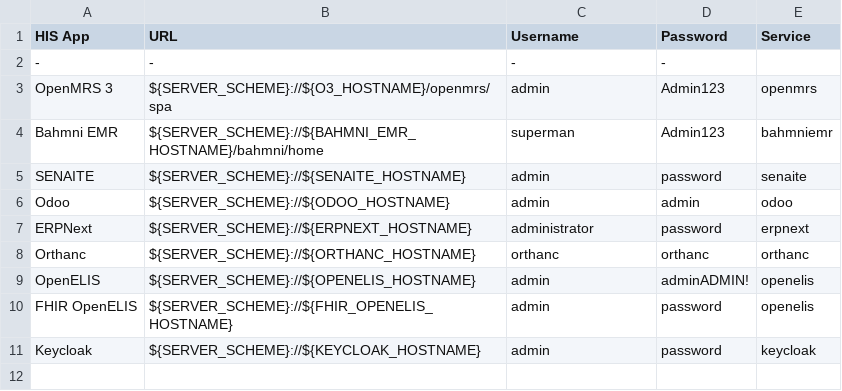
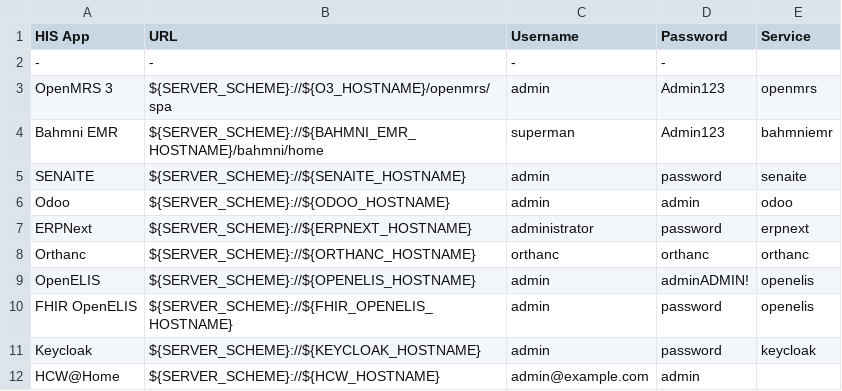
Before and after one commit to ozone-his/ozone-docker-compose, a CSV file: scripts/ozone-urls-template.csv, drawn as a sheet.

Commit message:
OZ-583 - Added redis password for livekit OZ-583 - Fixed hcw to connect to postgresql DB OZ-583 - Updated hcw config

```diff
--- a/scripts/ozone-urls-template.csv
+++ b/scripts/ozone-urls-template.csv
@@ -11 +11,2 @@ FHIR OpenELIS,${SERVER_SCHEME}://${FHIR_OPENELIS_HOSTNAME},admin,password,openel
 Keycloak,${SERVER_SCHEME}://${KEYCLOAK_HOSTNAME},admin,password,keycloak
+HCW@Home,${SERVER_SCHEME}://${HCW_HOSTNAME},admin@example.com,admin
```
Also changed, not shown: 3 other files.
